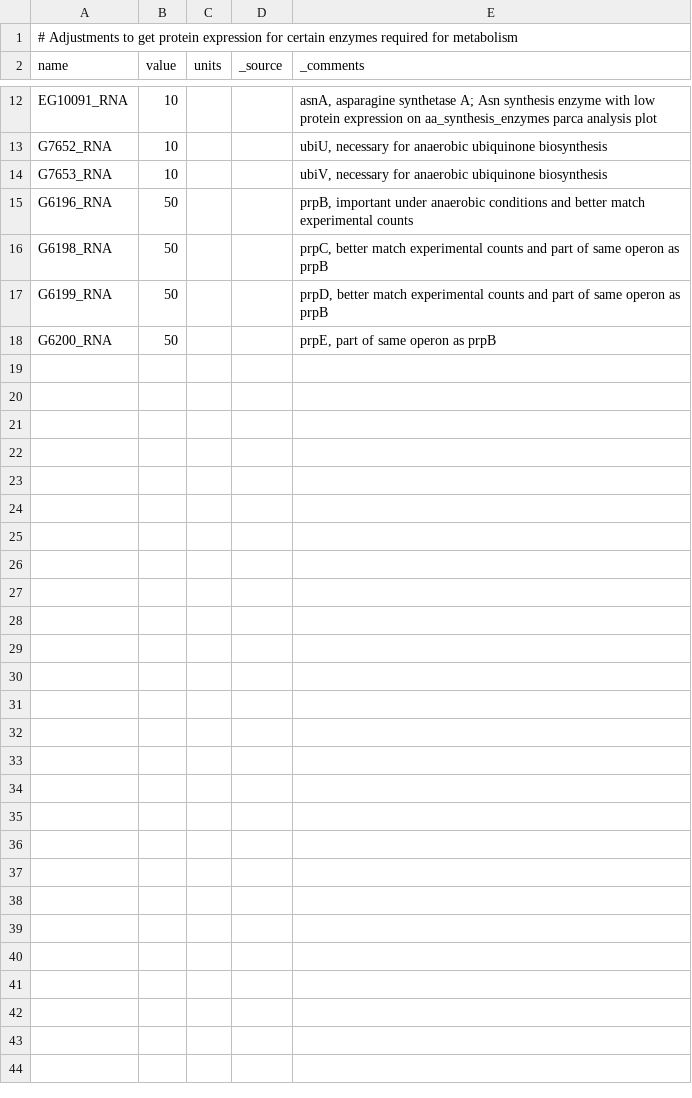
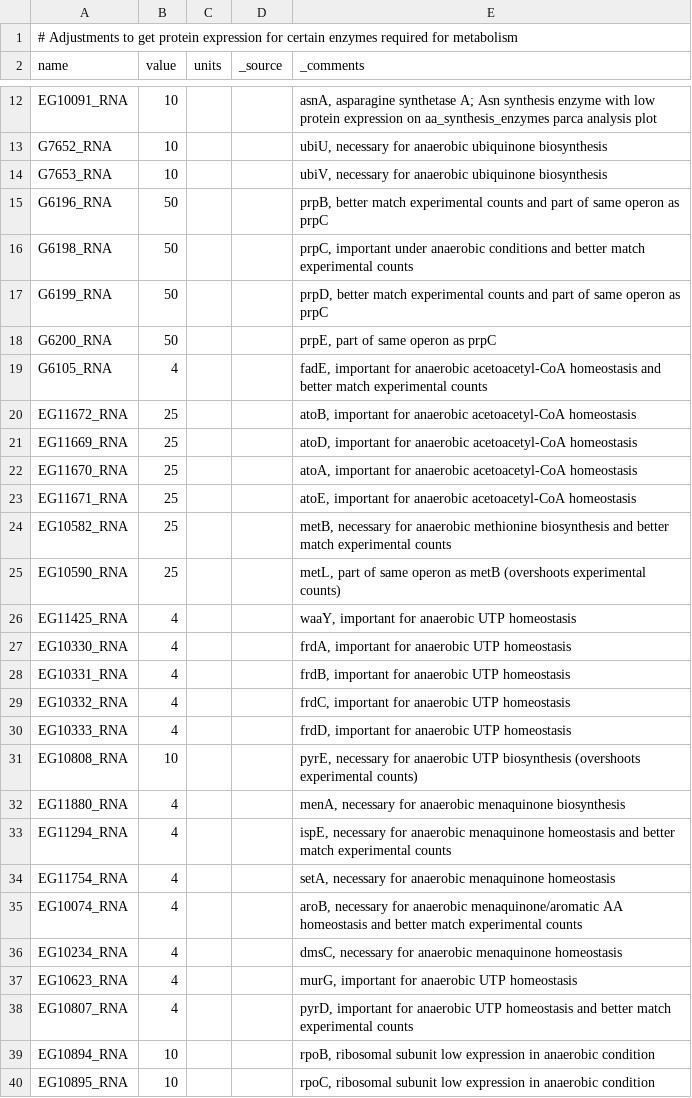
Before and after one commit to CovertLab/vEcoli, a TSV file: reconstruction/ecoli/flat/adjustments/rna_expression_adjustments.tsv, drawn as a sheet; only a part is shown, gaps mark what is left out.

Commit message:
Tweak gene and protein expression to try and make anaerobic condition viable

```diff
--- a/reconstruction/ecoli/flat/adjustments/rna_expression_adjustments.tsv
+++ b/reconstruction/ecoli/flat/adjustments/rna_expression_adjustments.tsv
@@ -14,5 +14,27 @@
 "G7653_RNA"	10			"ubiV, necessary for anaerobic ubiquinone biosynthesis"
-"G6196_RNA"	50			"prpB, important under anaerobic conditions and better match experimental counts"
-"G6198_RNA"	50			"prpC, better match experimental counts and part of same operon as prpB"
-"G6199_RNA"	50			"prpD, better match experimental counts and part of same operon as prpB"
-"G6200_RNA"	50			"prpE, part of same operon as prpB"
+"G6196_RNA"	50			"prpB, better match experimental counts and part of same operon as prpC"
+"G6198_RNA"	50			"prpC, important under anaerobic conditions and better match experimental counts"
+"G6199_RNA"	50			"prpD, better match experimental counts and part of same operon as prpC"
+"G6200_RNA"	50			"prpE, part of same operon as prpC"
+"G6105_RNA"	4			"fadE, important for anaerobic acetoacetyl-CoA homeostasis and better match experimental counts"
+"EG11672_RNA"	25			"atoB, important for anaerobic acetoacetyl-CoA homeostasis"
+"EG11669_RNA"	25			"atoD, important for anaerobic acetoacetyl-CoA homeostasis"
+"EG11670_RNA"	25			"atoA, important for anaerobic acetoacetyl-CoA homeostasis"
+"EG11671_RNA"	25			"atoE, important for anaerobic acetoacetyl-CoA homeostasis"
+"EG10582_RNA"	25			"metB, necessary for anaerobic methionine biosynthesis and better match experimental counts"
+"EG10590_RNA"	25			"metL, part of same operon as metB (overshoots experimental counts)"
+"EG11425_RNA"	4			"waaY, important for anaerobic UTP homeostasis"
+"EG10330_RNA"	4			"frdA, important for anaerobic UTP homeostasis"
+"EG10331_RNA"	4			"frdB, important for anaerobic UTP homeostasis"
+"EG10332_RNA"	4			"frdC, important for anaerobic UTP homeostasis"
+"EG10333_RNA"	4			"frdD, important for anaerobic UTP homeostasis"
+"EG10808_RNA"	10			"pyrE, necessary for anaerobic UTP biosynthesis (overshoots experimental counts)"
+"EG11880_RNA"	4			"menA, necessary for anaerobic menaquinone biosynthesis"
+"EG11294_RNA"	4			"ispE, necessary for anaerobic menaquinone homeostasis and better match experimental counts"
+"EG11754_RNA"	4			"setA, necessary for anaerobic menaquinone homeostasis"
+"EG10074_RNA"	4			"aroB, necessary for anaerobic menaquinone/aromatic AA homeostasis and better match experimental counts"
+"EG10234_RNA"	4			"dmsC, necessary for anaerobic menaquinone homeostasis"
+"EG10623_RNA"	4			"murG, important for anaerobic UTP homeostasis"
+"EG10807_RNA"	4			"pyrD, important for anaerobic UTP homeostasis and better match experimental counts"
+"EG10894_RNA"	10			"rpoB, ribosomal subunit low expression in anaerobic condition"
+"EG10895_RNA"	10			"rpoC, ribosomal subunit low expression in anaerobic condition"
```
